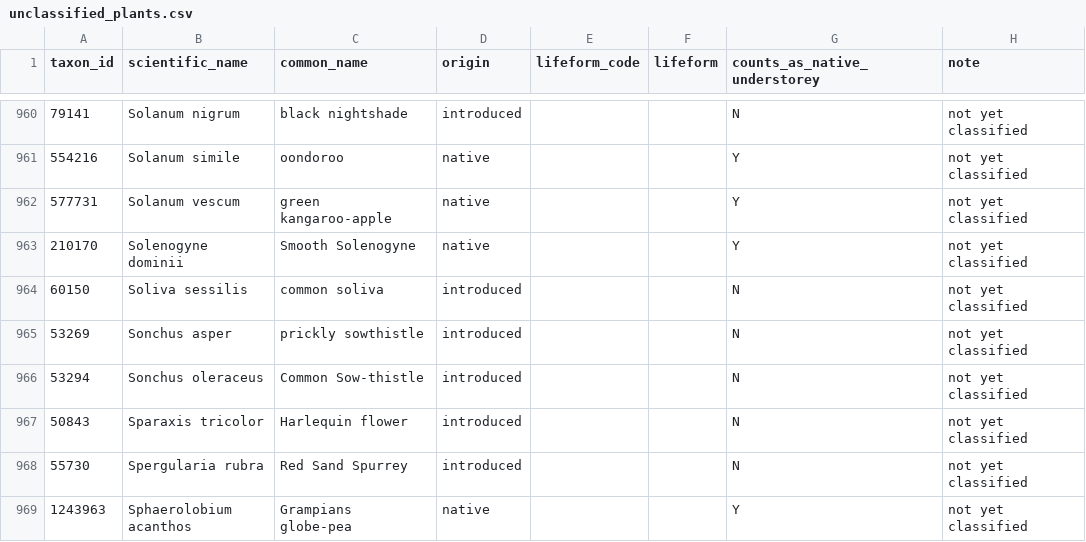
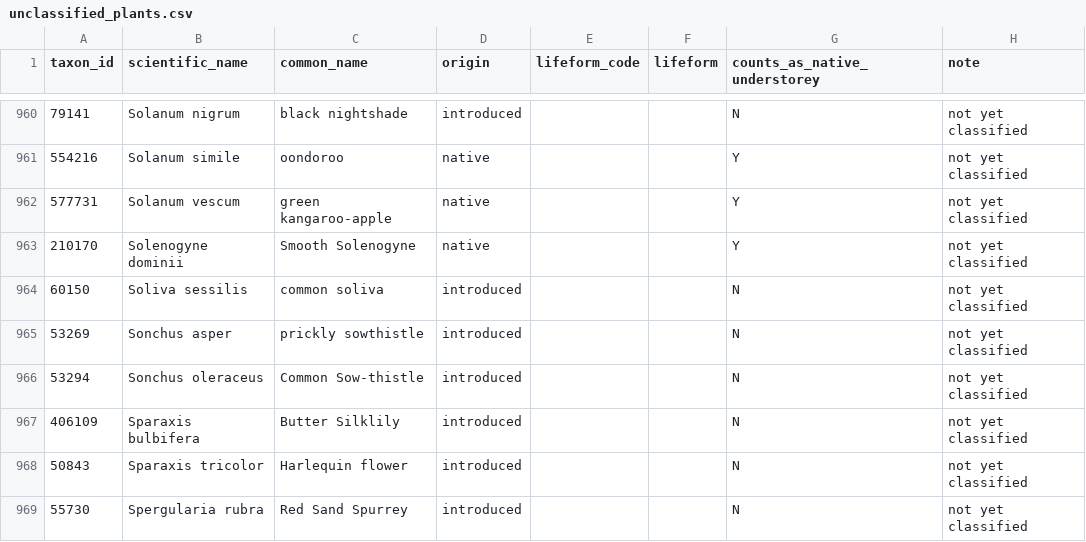
Before and after one commit to eliap/biolinks-team, a CSV file: unclassified_plants.csv, drawn as a sheet; only a part is shown, gaps mark what is left out; the shorter side is filled out with more unchanged rows.

```diff
--- a/unclassified_plants.csv
+++ b/unclassified_plants.csv
@@ -966,2 +966,3 @@
 "53294","Sonchus oleraceus","Common Sow-thistle","introduced","","","N","not yet classified"
+"406109","Sparaxis bulbifera","Butter Silklily","introduced","","","N","not yet classified"
 "50843","Sparaxis tricolor","Harlequin flower","introduced","","","N","not yet classified"
```
Also changed, not shown: unclassified_plants_upper-hopkins.csv, 3 other files.
